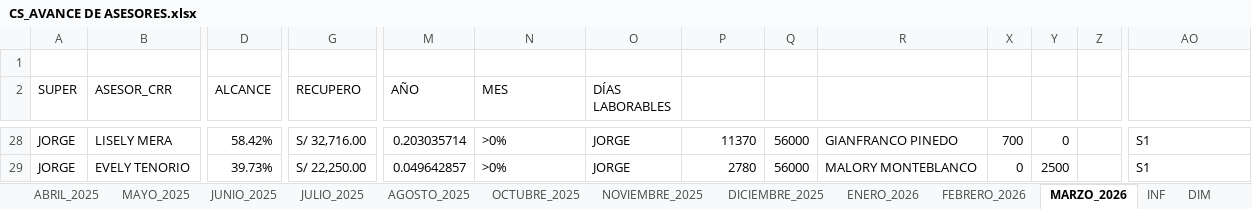
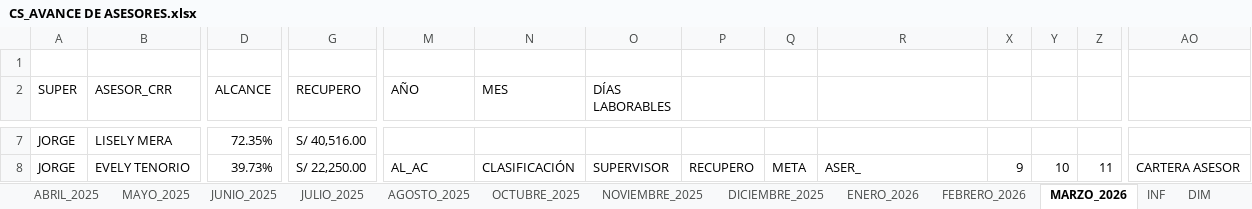
Before and after one commit to jvasquez98/Ranking, an Excel workbook: CS_AVANCE DE ASESORES.xlsx, sheet MARZO_2026, drawn as a sheet; only a part is shown, gaps mark what is left out; values as stored, in another font and other column widths than the file's, no cell formats; conditional formats and table styles not drawn; addresses are those after the commit; the diff covers the shown part only; the diff names each change by its address in the sheet, - before the commit and + after, or states it on an @@ line.

```diff
--- a/CS_AVANCE DE ASESORES.xlsx (sheet MARZO_2026)
+++ b/CS_AVANCE DE ASESORES.xlsx (sheet MARZO_2026)
-D7 (ALCANCE): 58.42%
+D7 (ALCANCE): 72.35%
-G7 (RECUPERO): S/ 32,716.00
+G7 (RECUPERO): S/ 40,516.00
-M7 (AÑO): 0.203035714
+M7 (AÑO): (empty)
-N7 (MES): >0%
+N7 (MES): (empty)
-O7 (DÍAS LABORABLES): JORGE
+O7 (DÍAS LABORABLES): (empty)
-P7: 11370
+P7: (empty)
-Q7: 56000
+Q7: (empty)
-R7: GIANFRANCO PINEDO
+R7: (empty)
-X7: 700
+X7: (empty)
-Y7: 0
+Y7: (empty)
-AO7: S1
+AO7: (empty)
-M8 (AÑO): 0.049642857
+M8 (AÑO): AL_AC
-N8 (MES): >0%
+N8 (MES): CLASIFICACIÓN
-O8 (DÍAS LABORABLES): JORGE
+O8 (DÍAS LABORABLES): SUPERVISOR
-P8: 2780
+P8: RECUPERO
-Q8: 56000
+Q8: META
-R8: MALORY MONTEBLANCO
+R8: ASER_
-X8: 0
+X8: 9
-Y8: 2500
+Y8: 10
-Z8: (empty)
+Z8: 11
-AO8: S1
+AO8: CARTERA ASESOR
```
Also changed, not shown: 28 added rows, 29 removed rows and 317 edited cells elsewhere in this sheet, cell formats, formulas that keep their value, hidden cells, CS_MARCACIONES_ORCRIST.xlsx, 2 other files.
